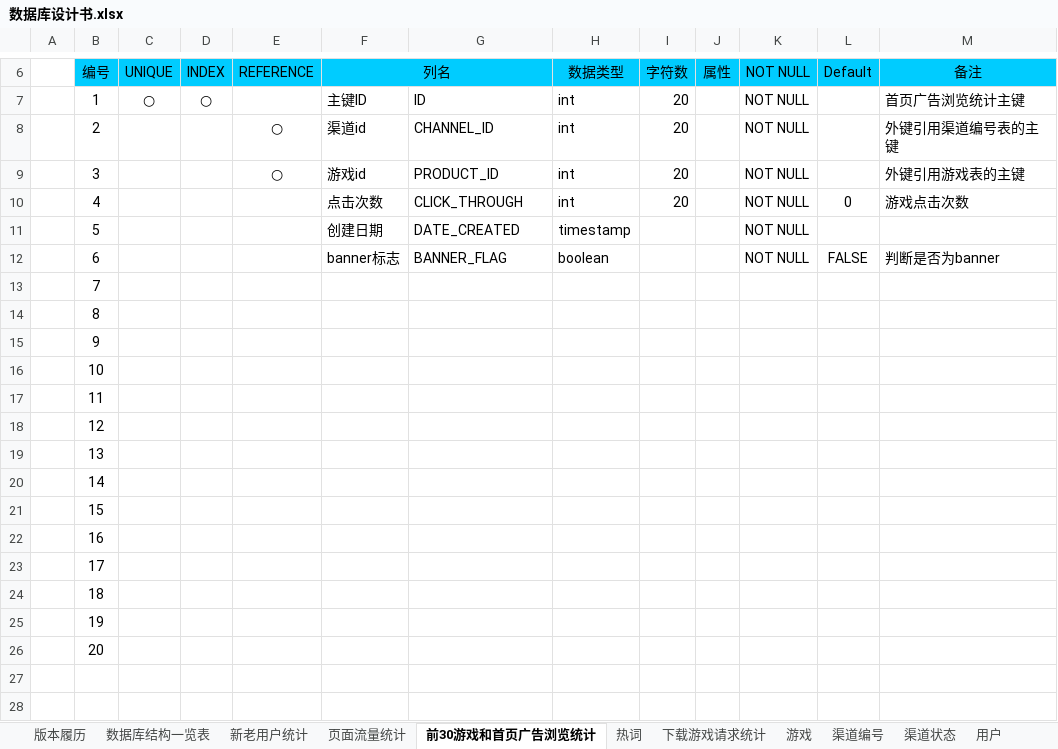
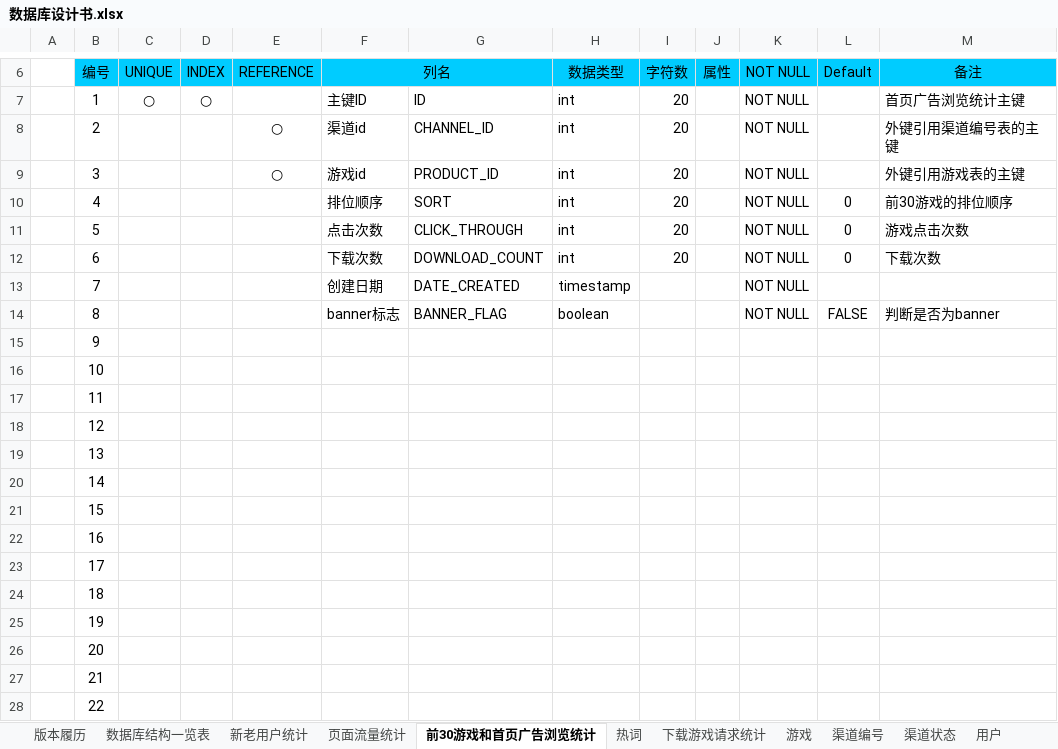
Before and after one commit to LancelotM/WoGame, an Excel workbook: 02 Detail Design/数据库设计书.xlsx, sheet 前30游戏和首页广告浏览统计, drawn as a sheet; only a part is shown, gaps mark what is left out; values as stored, in another font and other column widths than the file's, no borders; the diff names each change by its address in the sheet, - before the commit and + after, or states it on an @@ line.

```diff
--- a/02 Detail Design/数据库设计书.xlsx (sheet 前30游戏和首页广告浏览统计)
+++ b/02 Detail Design/数据库设计书.xlsx (sheet 前30游戏和首页广告浏览统计)
-F10 (列名): 点击次数
+F10 (列名): 排位顺序
-G10: CLICK_THROUGH
+G10: SORT
-M10 (备注): 游戏点击次数
+M10 (备注): 前30游戏的排位顺序
-F11 (列名): 创建日期
+F11 (列名): 点击次数
-G11: DATE_CREATED
+G11: CLICK_THROUGH
-H11 (数据类型): timestamp
+H11 (数据类型): int
-I11:I12 (字符数): (empty)
+I11:I12 (字符数): 20
-L11 (Default): (empty)
+L11 (Default): 0
-M11 (备注): (empty)
+M11 (备注): 游戏点击次数
-F12 (列名): banner标志
+F12 (列名): 下载次数
-G12: BANNER_FLAG
+G12: DOWNLOAD_COUNT
-H12 (数据类型): boolean
+H12 (数据类型): int
-L12 (Default): FALSE
+L12 (Default): 0
-M12 (备注): 判断是否为banner
+M12 (备注): 下载次数
-F13 (列名): (empty)
+F13 (列名): 创建日期
-G13: (empty)
+G13: DATE_CREATED
-H13 (数据类型): (empty)
+H13 (数据类型): timestamp
-K13:K14 (NOT NULL): (empty)
+K13:K14 (NOT NULL): NOT NULL
-F14 (列名): (empty)
+F14 (列名): banner标志
-G14: (empty)
+G14: BANNER_FLAG
-H14 (数据类型): (empty)
+H14 (数据类型): boolean
-L14 (Default): (empty)
+L14 (Default): FALSE
-M14 (备注): (empty)
+M14 (备注): 判断是否为banner
+row 27:  | 21
+row 28:  | 22
```
Also changed, not shown: sheet 用户, 21 other files.
